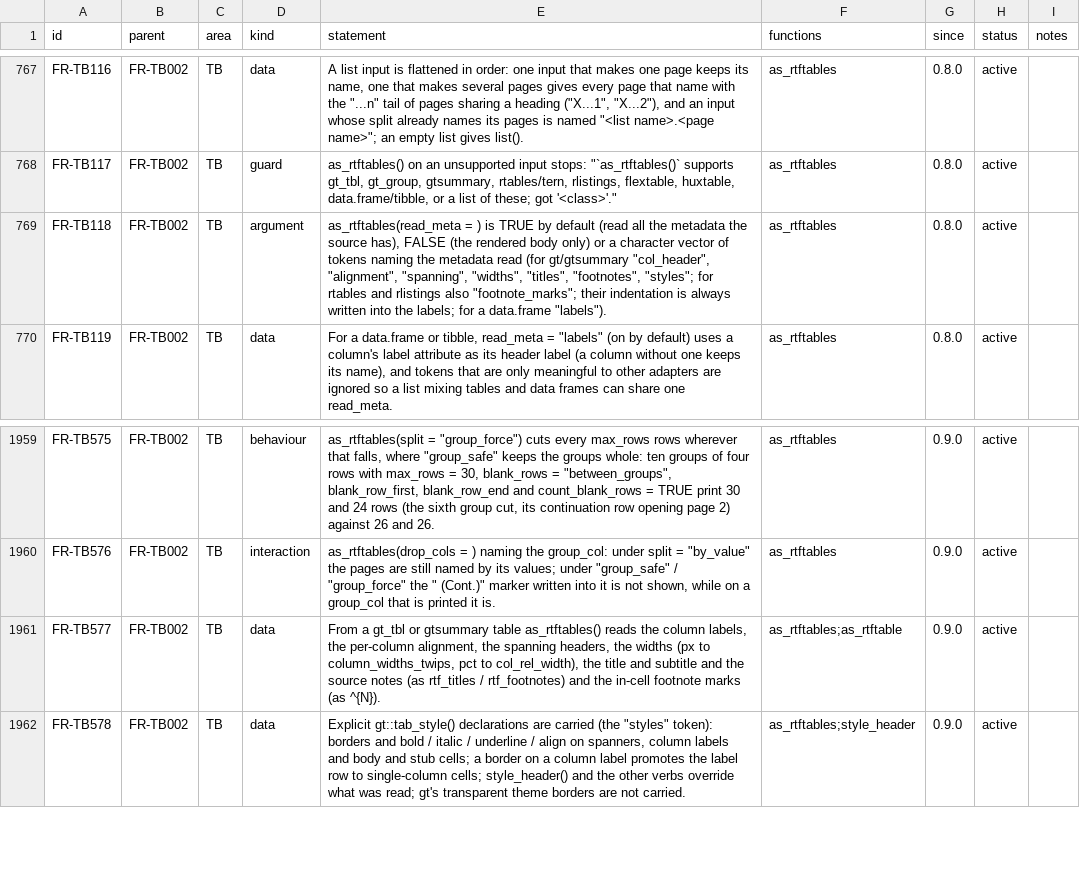
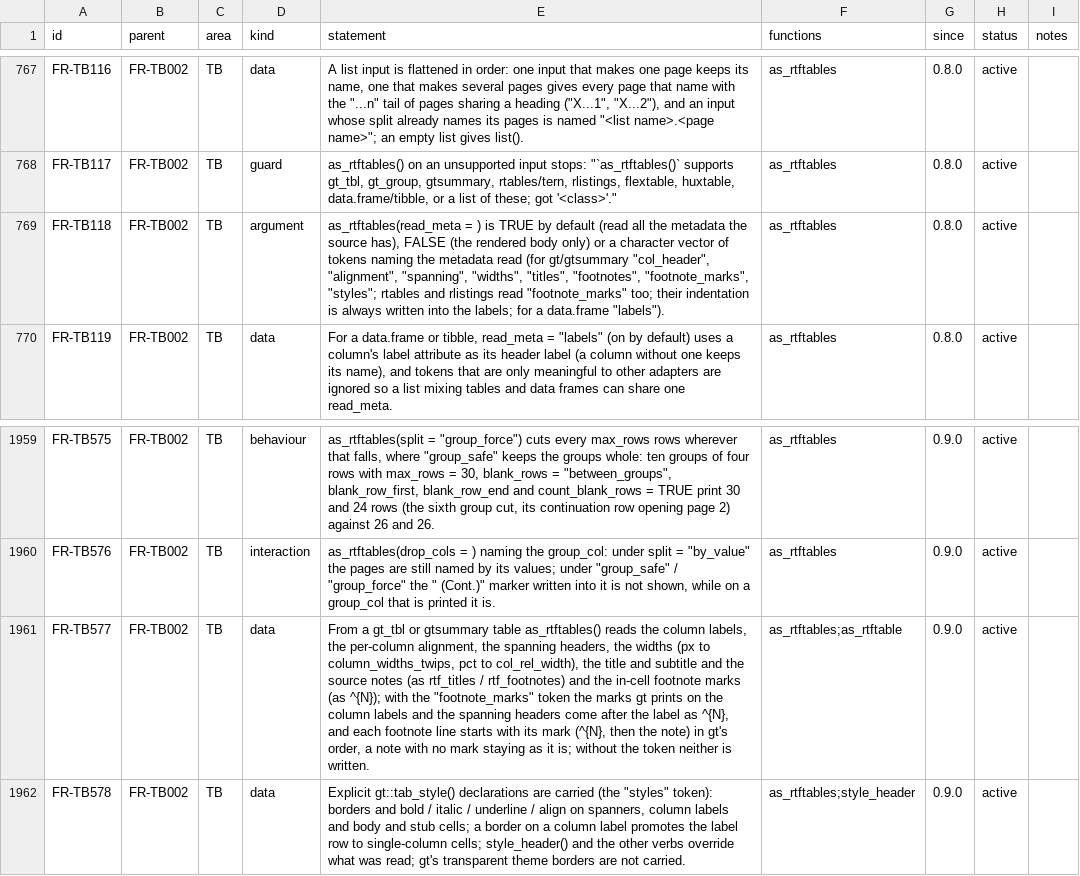
Before and after one commit to ichirio/rtfreporter, a CSV file: inst/validation/requirements.csv, drawn as a sheet; only a part is shown, gaps mark what is left out; the diff names each change by its address in the sheet, - before the commit and + after, or states it on an @@ line.

```diff
--- a/inst/validation/requirements.csv
+++ b/inst/validation/requirements.csv
-E769 (statement): …"titles", "footnotes", "styles"; for rtables and rlistings also "footnote_marks"; their indentation…
+E769 (statement): …"titles", "footnotes", "footnote_marks", "styles"; rtables and rlistings read "footnote_marks" too; their indentation…
-E1961 (statement): …marks (as ^{N}).
+E1961 (statement): …marks (as ^{N}); with the "footnote_marks" token the marks gt prints on the column labels and the spanning headers come after the label as ^{N}, and each footnote line starts with its mark (^{N}, then the note) in gt's order, a note with no mark staying as it is; without the token neither is written.
```
Also changed, not shown: inst/validation/traceability_review.csv, 8 other files.
